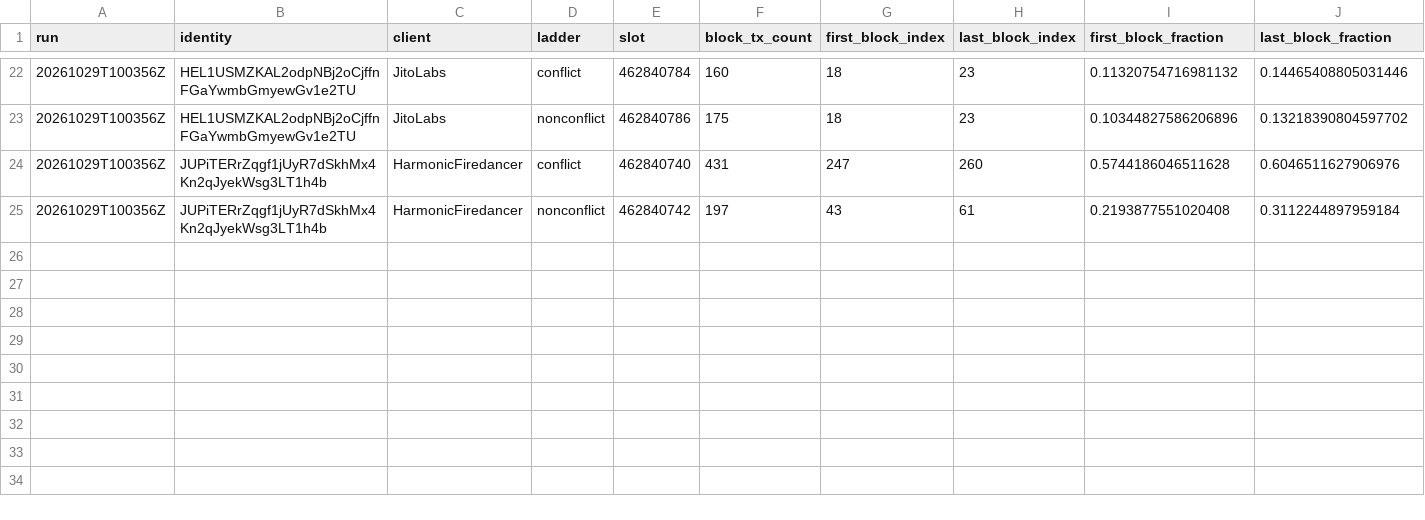
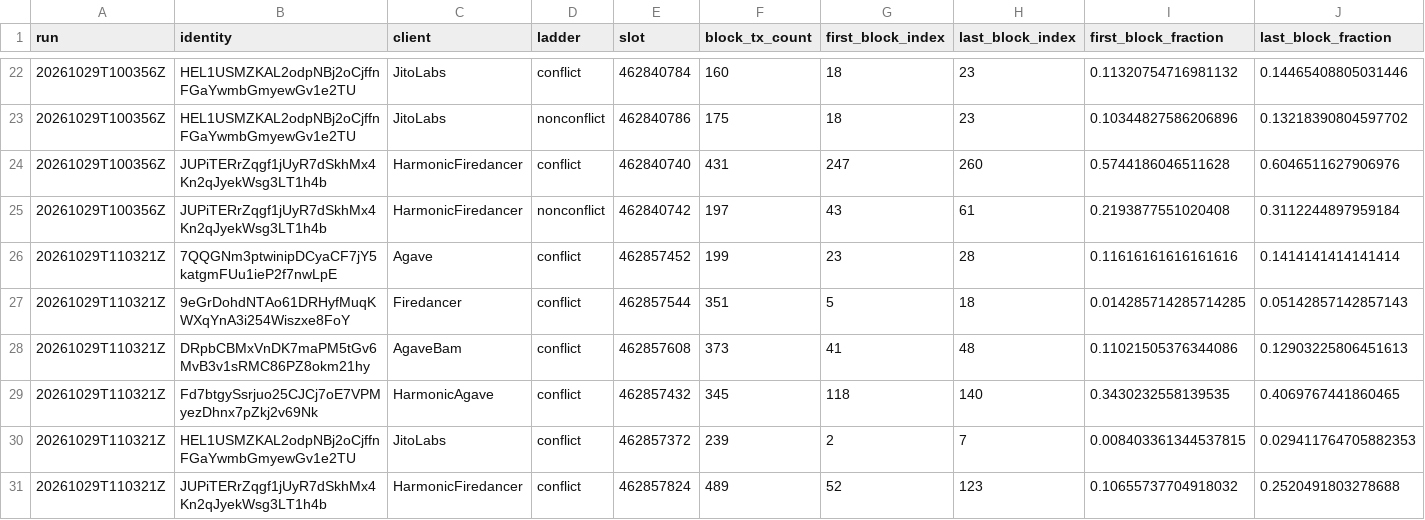
Before and after one commit to DrKub/get-started, a CSV file: analysis/output/block_positions.csv, drawn as a sheet; only a part is shown, gaps mark what is left out; rows hold the shown columns only; the diff names each change by its address in the sheet, - before the commit and + after, or states it on an @@ line.

```diff
--- a/analysis/output/block_positions.csv
+++ b/analysis/output/block_positions.csv
+row 26: 20261029T110321Z | 7QQGNm3ptwinipDCyaCF7jY5katgmFUu1ieP2f7nwLpE | Agave | conflict | 462857452 | 199 | 23 | 28 | 0.11616161616161616 | 0.1414141414141414
+row 27: 20261029T110321Z | 9eGrDohdNTAo61DRHyfMuqKWXqYnA3i254Wiszxe8FoY | Firedancer | conflict | 462857544 | 351 | 5 | 18 | 0.014285714285714285 | 0.05142857142857143
+row 28: 20261029T110321Z | DRpbCBMxVnDK7maPM5tGv6MvB3v1sRMC86PZ8okm21hy | AgaveBam | conflict | 462857608 | 373 | 41 | 48 | 0.11021505376344086 | 0.12903225806451613
+row 29: 20261029T110321Z | Fd7btgySsrjuo25CJCj7oE7VPMyezDhnx7pZkj2v69Nk | HarmonicAgave | conflict | 462857432 | 345 | 118 | 140 | 0.3430232558139535 | 0.4069767441860465
+row 30: 20261029T110321Z | HEL1USMZKAL2odpNBj2oCjffnFGaYwmbGmyewGv1e2TU | JitoLabs | conflict | 462857372 | 239 | 2 | 7 | 0.008403361344537815 | 0.029411764705882353
+row 31: 20261029T110321Z | JUPiTERrZqgf1jUyR7dSkhMx4Kn2qJyekWsg3LT1h4b | HarmonicFiredancer | conflict | 462857824 | 489 | 52 | 123 | 0.10655737704918032 | 0.2520491803278688
```
Also changed, not shown: analysis/output/cross_run_consistency.csv, analysis/output/ladder_statistics.csv, 35 other files.
